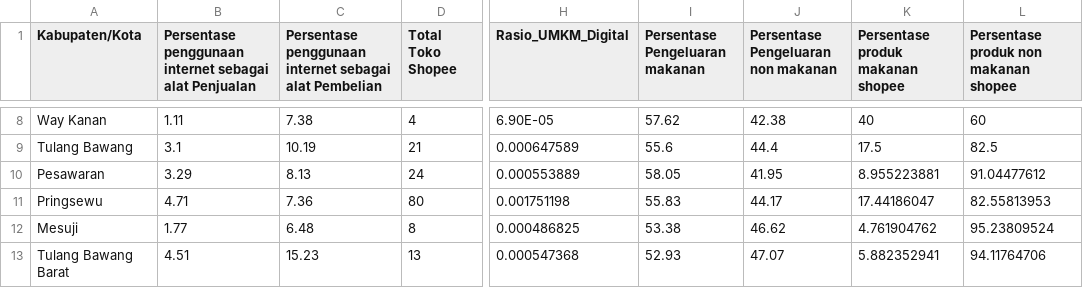
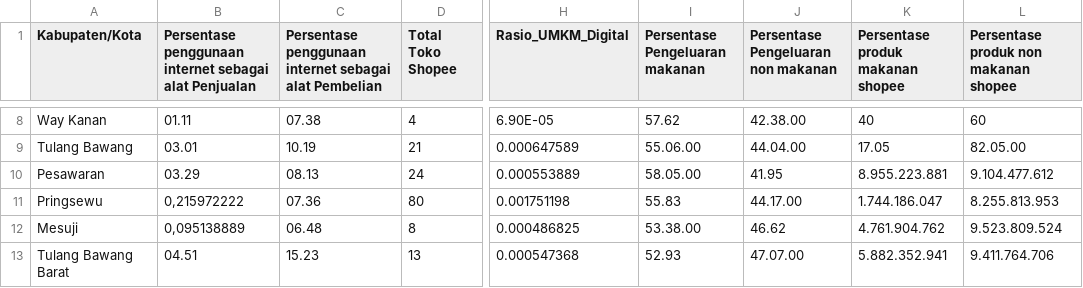
Before and after one commit to alin23019-ops/Dashboard-Ekonomi-DIgital-Lampung, a CSV file: hasil_implikasi_pasar.csv, drawn as a sheet; only a part is shown, gaps mark what is left out; the diff covers the shown part only; the diff names each change by its address in the sheet, - before the commit and + after, or states it on an @@ line.

```diff
--- a/hasil_implikasi_pasar.csv
+++ b/hasil_implikasi_pasar.csv
-B8: 1.11
+B8: 01.11
-C8: 7.38
+C8: 07.38
-J8: 42.38
+J8: 42.38.00
-B9: 3.1
+B9: 03.01
-I9 (Persentase Pengeluaran makanan): 55.6
+I9 (Persentase Pengeluaran makanan): 55.06.00
-J9: 44.4
+J9: 44.04.00
-K9 (Persentase produk makanan shopee): 17.5
+K9 (Persentase produk makanan shopee): 17.05
-L9: 82.5
+L9: 82.05.00
-B10: 3.29
+B10: 03.29
-C10: 8.13
+C10: 08.13
-I10 (Persentase Pengeluaran makanan): 58.05
+I10 (Persentase Pengeluaran makanan): 58.05.00
-K10 (Persentase produk makanan shopee): 8.955223881
+K10 (Persentase produk makanan shopee): 8.955.223.881
-L10: 91.04477612
+L10: 9.104.477.612
-B11: 4.71
+B11: 0,215972222
-C11: 7.36
+C11: 07.36
-J11: 44.17
+J11: 44.17.00
-K11 (Persentase produk makanan shopee): 17.44186047
+K11 (Persentase produk makanan shopee): 1.744.186.047
-L11: 82.55813953
+L11: 8.255.813.953
-B12: 1.77
+B12: 0,095138889
-C12: 6.48
+C12: 06.48
-I12 (Persentase Pengeluaran makanan): 53.38
+I12 (Persentase Pengeluaran makanan): 53.38.00
-K12 (Persentase produk makanan shopee): 4.761904762
+K12 (Persentase produk makanan shopee): 4.761.904.762
-L12: 95.23809524
+L12: 9.523.809.524
-B13: 4.51
+B13: 04.51
-J13: 47.07
+J13: 47.07.00
-K13 (Persentase produk makanan shopee): 5.882352941
+K13 (Persentase produk makanan shopee): 5.882.352.941
-L13: 94.11764706
+L13: 9.411.764.706
```
Also changed, not shown: 46 edited cells elsewhere in this file.
